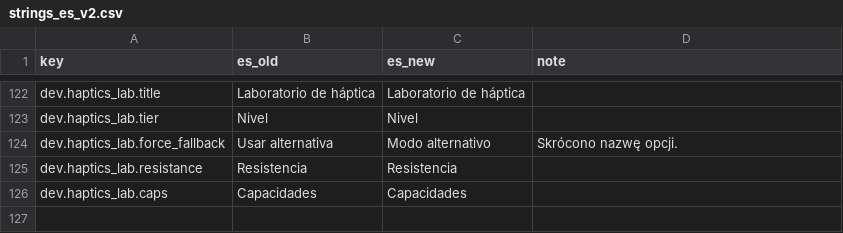
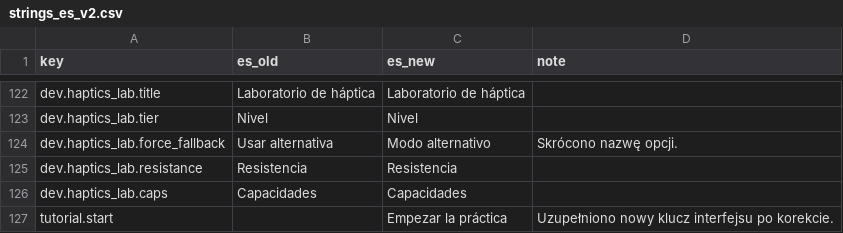
Before and after one commit to woogitsugames/lockwright, a CSV file: contrib/gpt/T32/strings_es_v2.csv, drawn as a sheet; only a part is shown, gaps mark what is left out; the diff names each change by its address in the sheet, - before the commit and + after, or states it on an @@ line.

Commit message:
contrib/gpt/T32: add tutorial.start

```diff
--- a/contrib/gpt/T32/strings_es_v2.csv
+++ b/contrib/gpt/T32/strings_es_v2.csv
+row 127: tutorial.start |  | Empezar la práctica | Uzupełniono nowy klucz interfejsu po korekcie.
```
